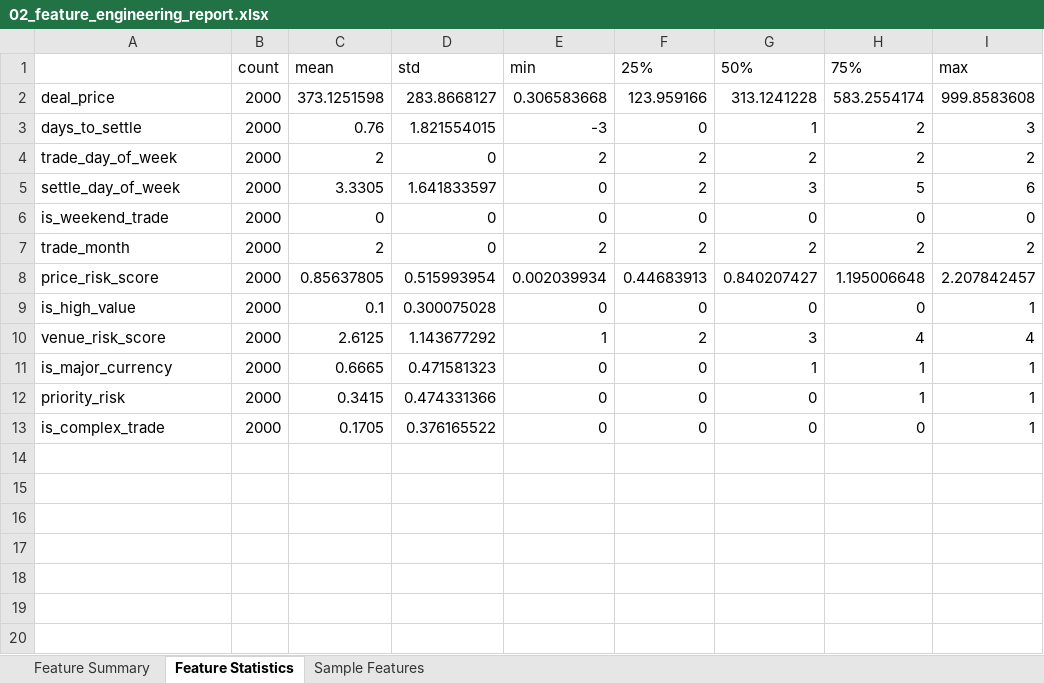
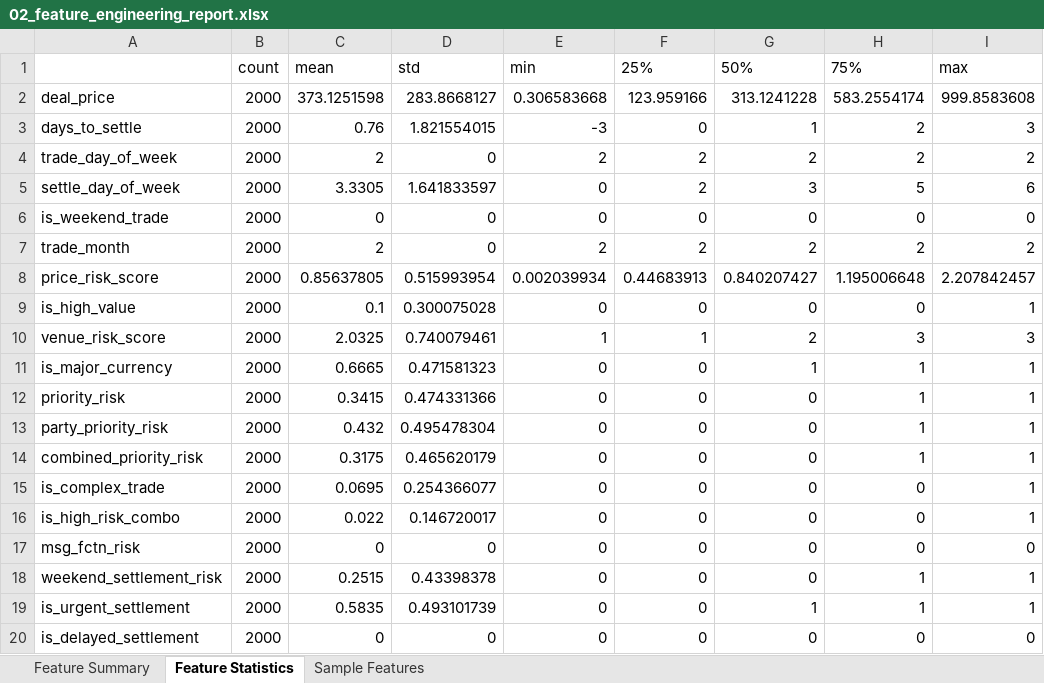
Before and after one commit to Client-Engineering-Indonesia/Bob-Workshop-IBM-Indonesia, an Excel workbook: Module-3-DataScientist and ML/results/reports/02_feature_engineering_report.xlsx, sheet Feature Statistics, drawn as a sheet; values as stored, in another font and other column widths than the file's, no borders; addresses are those after the commit; the diff names each change by its address in the sheet, - before the commit and + after, or states it on an @@ line.

```diff
--- a/Module-3-DataScientist and ML/results/reports/02_feature_engineering_report.xlsx (sheet Feature Statistics)
+++ b/Module-3-DataScientist and ML/results/reports/02_feature_engineering_report.xlsx (sheet Feature Statistics)
-C10: 2.6125
+C10: 2.0325
-D10: 1.143677292
+D10: 0.740079461
-F10: 2
+F10: 1
-G10: 3
+G10: 2
-H10: 4
+H10: 3
-I10: 4
+I10: 3
+row 13: party_priority_risk | 2000 | 0.432 | 0.495478304 | 0 | 0 | 0 | 1 | 1
+row 14: combined_priority_risk | 2000 | 0.3175 | 0.465620179 | 0 | 0 | 0 | 1 | 1
-C15: 0.1705
+C15: 0.0695
-D15: 0.376165522
+D15: 0.254366077
+row 16: is_high_risk_combo | 2000 | 0.022 | 0.146720017 | 0 | 0 | 0 | 0 | 1
+row 17: msg_fctn_risk | 2000 | 0 | 0 | 0 | 0 | 0 | 0 | 0
+row 18: weekend_settlement_risk | 2000 | 0.2515 | 0.43398378 | 0 | 0 | 0 | 1 | 1
+row 19: is_urgent_settlement | 2000 | 0.5835 | 0.493101739 | 0 | 0 | 1 | 1 | 1
+row 20: is_delayed_settlement | 2000 | 0 | 0 | 0 | 0 | 0 | 0 | 0
```
Also changed, not shown: sheet Sample Features, sheet Feature Summary, Module-3-DataScientist and ML/results/reports/01_data_quality_report.xlsx, Module-3-DataScientist and ML/results/reports/03_model_results_report.xlsx, 14 other files.
